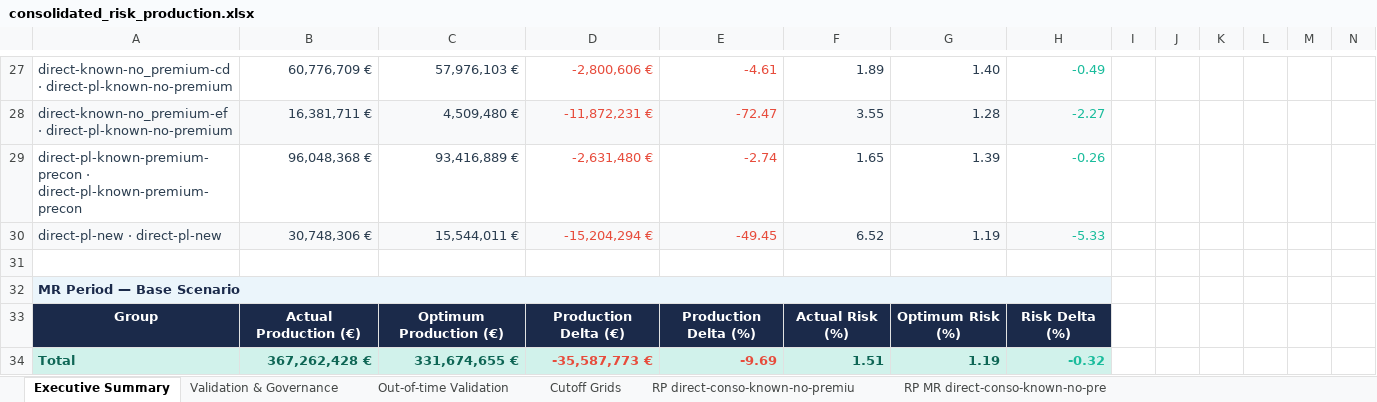
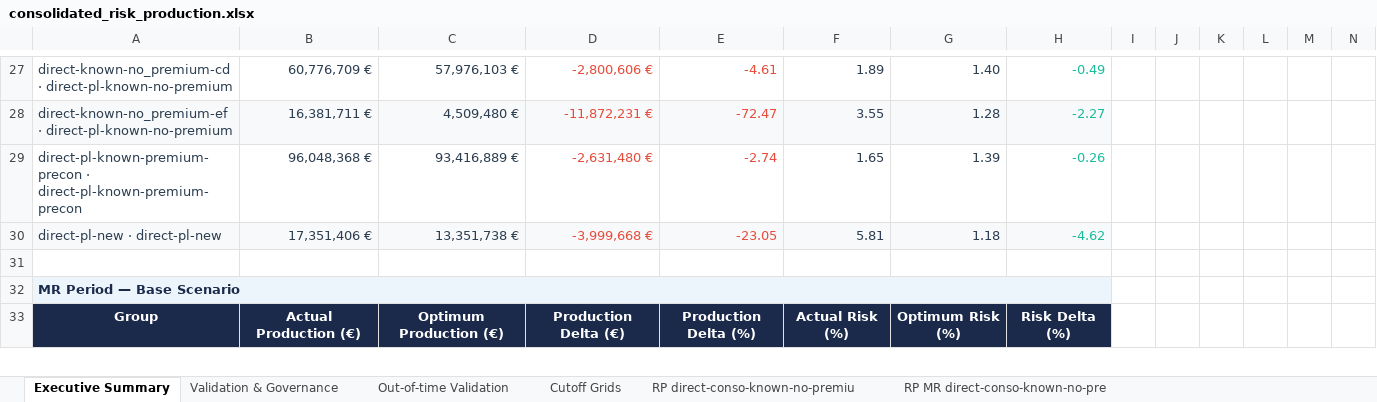
Before and after one commit to iocariz/scoring_tools, an Excel workbook: output/consolidated_risk_production.xlsx, sheet Executive Summary, drawn as a sheet; only a part is shown, gaps mark what is left out; values as stored, in another font and other column widths than the file's, no borders; removed rows and columns are numbered as before the commit, all else as after; the diff covers the shown part only; the diff names each change by its address in the sheet, - before the commit and + after, or states it on an @@ line.

```diff
--- a/output/consolidated_risk_production.xlsx (sheet Executive Summary)
+++ b/output/consolidated_risk_production.xlsx (sheet Executive Summary)
-row 30: direct-pl-new · direct-pl-new | 30,748,306 € | 15,544,011 € | -15,204,294 € | -49.45 | 6.52 | 1.19 | -5.33
+row 30: direct-pl-new · direct-pl-new | 17,351,406 € | 13,351,738 € | -3,999,668 € | -23.05 | 5.81 | 1.18 | -4.62
-row 34: Total | 367,262,428 € | 331,674,655 € | -35,587,773 € | -9.69 | 1.51 | 1.19 | -0.32
```
Also changed, not shown: 11 added rows, 10 removed rows, 4 edited cells and cell formats elsewhere in this sheet, sheet Cutoff Grids, sheet RP direct-pl-new, sheet RP MR direct-pl-new, sheet Out-of-time Validation, sheet Validation & Governance, 2 other files.
